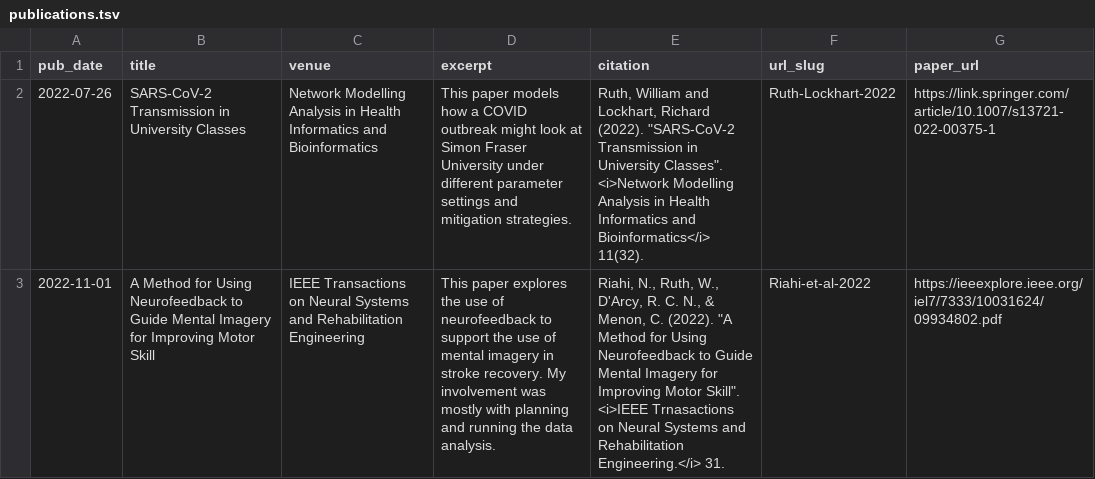
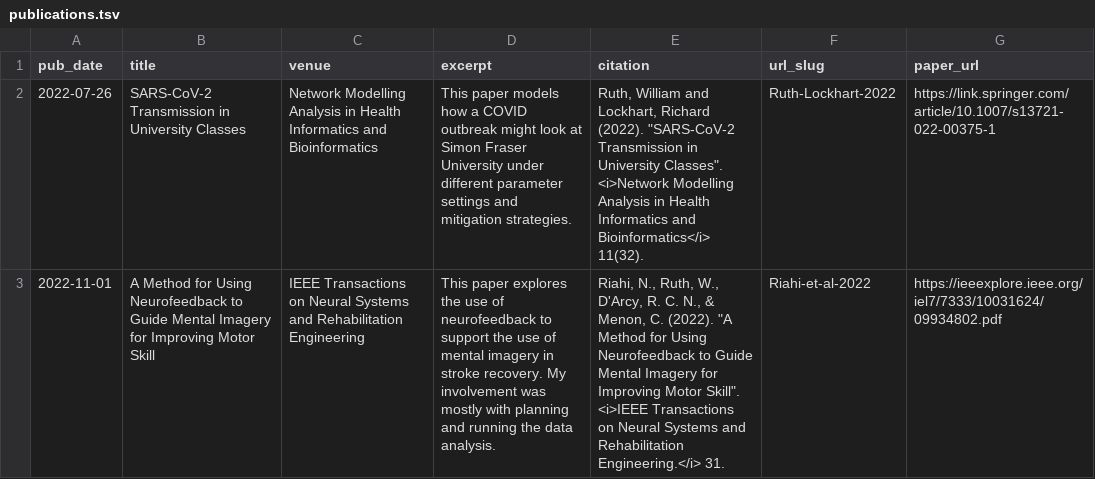
Before and after one commit to wruth1/wruth1.github.io, a TSV file: markdown_generator/publications.tsv, drawn as a sheet; the diff names each change by its address in the sheet, - before the commit and + after, or states it on an @@ line.

```diff
--- a/markdown_generator/publications.tsv
+++ b/markdown_generator/publications.tsv
-E3 (citation): …Skill". <i>IEEE Trnasactions on Neural…
+E3 (citation): …Skill". <i>IEEE Transactions on Neural…
```
Also changed, not shown: 2 other files.
